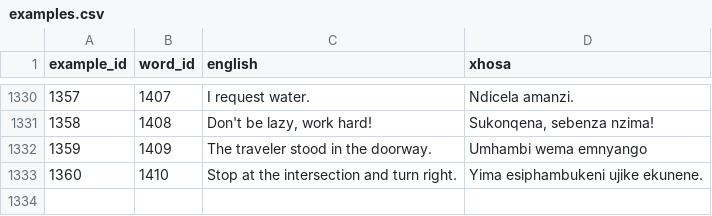
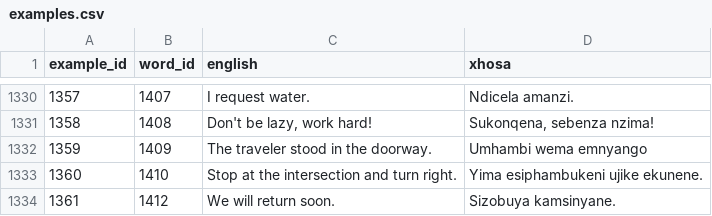
Before and after one commit to IsiXhosa-click/database, a CSV file: examples.csv, drawn as a sheet; only a part is shown, gaps mark what is left out.

```diff
--- a/examples.csv
+++ b/examples.csv
@@ -1333 +1333,2 @@ example_id,word_id,english,xhosa
 1360,1410,Stop at the intersection and turn right.,Yima esiphambukeni ujike ekunene.
+1361,1412,We will return soon.,Sizobuya kamsinyane.
```
Also changed, not shown: linked_words.csv, user_attributions.csv, 1 other file.
